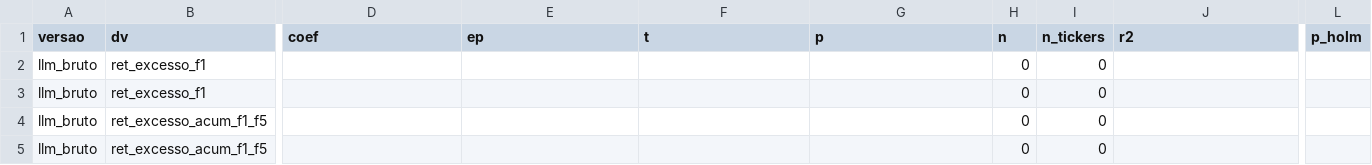
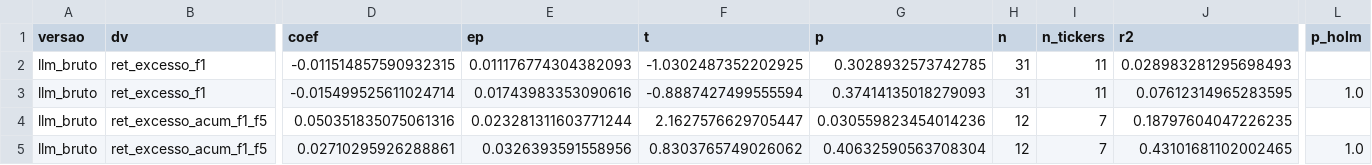
Before and after one commit to JoaoPedroEconomist/cftech-sentimento-b3, a CSV file: reports/resultados_preditivo.csv, drawn as a sheet; only a part is shown, gaps mark what is left out; the diff covers the shown part only; the diff names each change by its address in the sheet, - before the commit and + after, or states it on an @@ line.

```diff
--- a/reports/resultados_preditivo.csv
+++ b/reports/resultados_preditivo.csv
-D2 (coef): (empty)
+D2 (coef): -0.011514857590932315
-E2 (ep): (empty)
+E2 (ep): 0.011176774304382093
-F2 (t): (empty)
+F2 (t): -1.0302487352202925
-G2 (p): (empty)
+G2 (p): 0.3028932573742785
-H2:H3 (n): 0
+H2:H3 (n): 31
-I2:I3 (n_tickers): 0
+I2:I3 (n_tickers): 11
-J2 (r2): (empty)
+J2 (r2): 0.028983281295698493
-D3 (coef): (empty)
+D3 (coef): -0.015499525611024714
-E3 (ep): (empty)
+E3 (ep): 0.01743983353090616
-F3 (t): (empty)
+F3 (t): -0.8887427499555594
-G3 (p): (empty)
+G3 (p): 0.37414135018279093
-J3 (r2): (empty)
+J3 (r2): 0.07612314965283595
-L3 (p_holm): (empty)
+L3 (p_holm): 1.0
-D4 (coef): (empty)
+D4 (coef): 0.050351835075061316
-E4 (ep): (empty)
+E4 (ep): 0.023281311603771244
-F4 (t): (empty)
+F4 (t): 2.1627576629705447
-G4 (p): (empty)
+G4 (p): 0.030559823454014236
-H4:H5 (n): 0
+H4:H5 (n): 12
-I4:I5 (n_tickers): 0
+I4:I5 (n_tickers): 7
-J4 (r2): (empty)
+J4 (r2): 0.18797604047226235
-D5 (coef): (empty)
+D5 (coef): 0.02710295926288861
-E5 (ep): (empty)
+E5 (ep): 0.0326393591558956
-F5 (t): (empty)
+F5 (t): 0.8303765749026062
-G5 (p): (empty)
+G5 (p): 0.40632590563708304
-J5 (r2): (empty)
+J5 (r2): 0.43101681102002465
-L5 (p_holm): (empty)
+L5 (p_holm): 1.0
```
Also changed, not shown: 147 edited cells elsewhere in this file, 9 other files.
